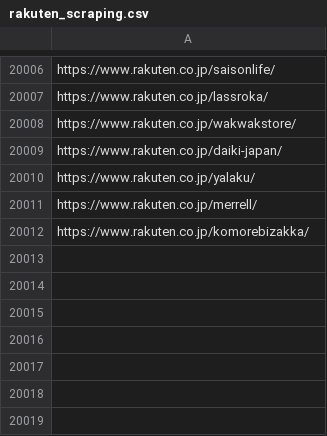
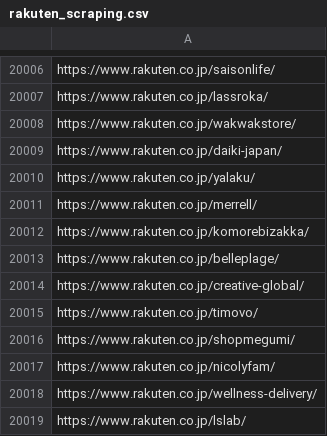
Before and after one commit to toaruman/PROLE, a CSV file: rakuten_scraping.csv, drawn as a sheet; only a part is shown, gaps mark what is left out.

```diff
--- a/rakuten_scraping.csv
+++ b/rakuten_scraping.csv
@@ -20014 +20014,8 @@ https://www.rakuten.co.jp/merrell/
 https://www.rakuten.co.jp/komorebizakka/
+https://www.rakuten.co.jp/belleplage/
+https://www.rakuten.co.jp/creative-global/
+https://www.rakuten.co.jp/timovo/
+https://www.rakuten.co.jp/shopmegumi/
+https://www.rakuten.co.jp/nicolyfam/
+https://www.rakuten.co.jp/wellness-delivery/
+https://www.rakuten.co.jp/lslab/
```
Also changed, not shown: 1 other file.
